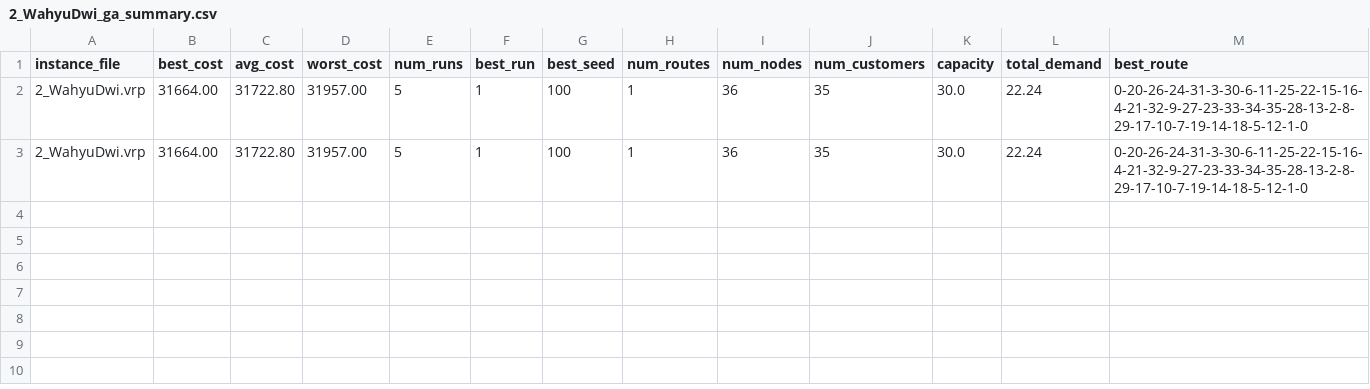
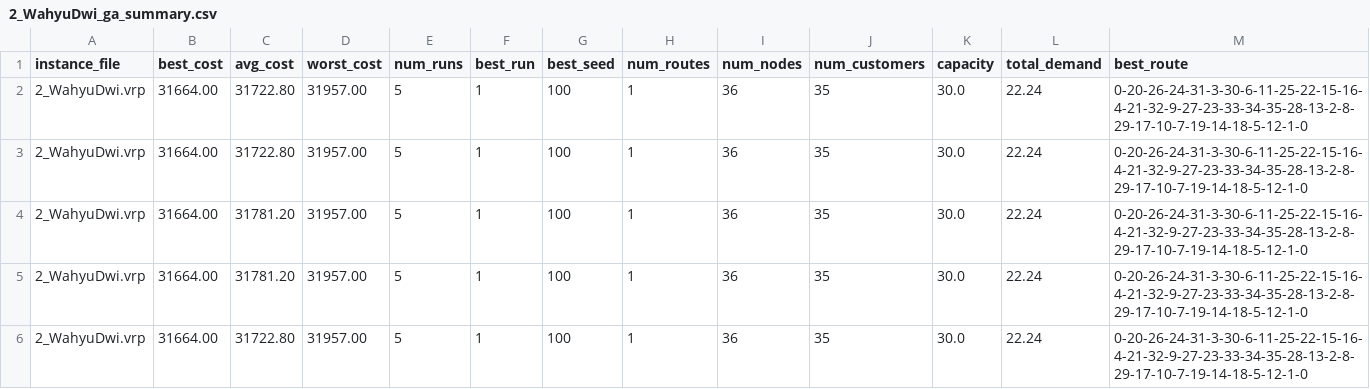
Before and after one commit to dzaky-pr/fp-soft-computing, a CSV file: 2_WahyuDwi_ga_summary.csv, drawn as a sheet; only a part is shown; rows hold the shown columns only; the diff names each change by its address in the sheet, - before the commit and + after, or states it on an @@ line.

```diff
--- a/2_WahyuDwi_ga_summary.csv
+++ b/2_WahyuDwi_ga_summary.csv
+row 4: 2_WahyuDwi.vrp | 31664.00 | 31781.20 | 31957.00 | 5 | 1 | 100 | 1 | 36 | 35 | 30.0 | 22.24 | 0-20-26-24-31-3-30-6-11-25-22-15-16-4-21-32-9-27-23-33-34-35-28-13-2-8-29-17-10-7-19-14-18-5-12-1-0
+row 5: 2_WahyuDwi.vrp | 31664.00 | 31781.20 | 31957.00 | 5 | 1 | 100 | 1 | 36 | 35 | 30.0 | 22.24 | 0-20-26-24-31-3-30-6-11-25-22-15-16-4-21-32-9-27-23-33-34-35-28-13-2-8-29-17-10-7-19-14-18-5-12-1-0
+row 6: 2_WahyuDwi.vrp | 31664.00 | 31722.80 | 31957.00 | 5 | 1 | 100 | 1 | 36 | 35 | 30.0 | 22.24 | 0-20-26-24-31-3-30-6-11-25-22-15-16-4-21-32-9-27-23-33-34-35-28-13-2-8-29-17-10-7-19-14-18-5-12-1-0
```
Also changed, not shown: 1_FaridFajar_ga_summary.csv, 1_FaridFajar_tabu_summary.csv, 40 other files.
